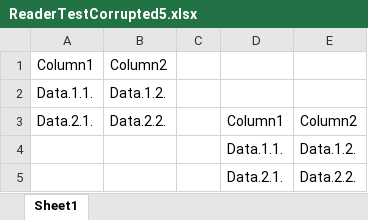
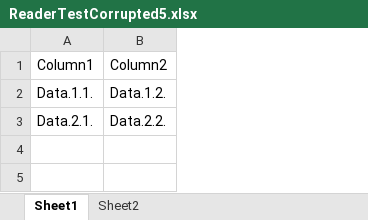
Before and after one commit to przeslijmi/XlsxPeasant, an Excel workbook: examples/ReaderTestCorrupted5.xlsx, sheet Sheet1, drawn as a sheet; values as stored, in another font and other column widths than the file's, no borders; table styles not drawn; the diff names each change by its address in the sheet, - before the commit and + after, or states it on an @@ line.

```diff
--- a/examples/ReaderTestCorrupted5.xlsx (sheet Sheet1)
+++ b/examples/ReaderTestCorrupted5.xlsx (sheet Sheet1)
+sheet tab: Sheet2
-column C, empty
-column D, row 3: Column1
-column E, row 3: Column2
-row 4:  |  |  | Data.1.1. | Data.1.2.
-row 5:  |  |  | Data.2.1. | Data.2.2.
```
Also changed, not shown: examples/ReaderTestCorrupted3.xlsx, examples/ReaderTestCorrupted4.xlsx, 46 other files.
